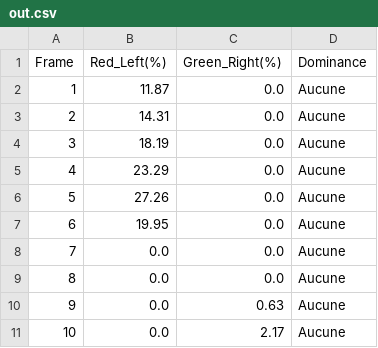
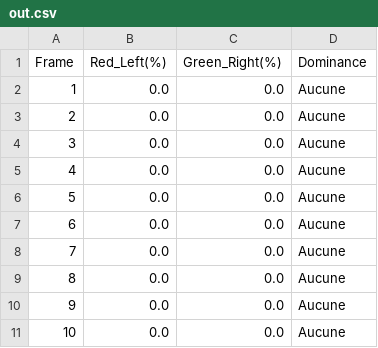
Before and after one commit to TMCooper/COVACIEL, a CSV file: Camera/out.csv, drawn as a sheet.

```diff
--- a/Camera/out.csv
+++ b/Camera/out.csv
@@ -1,11 +1,11 @@
 Frame,Red_Left(%),Green_Right(%),Dominance
-1,11.87,0.0,Aucune
-2,14.31,0.0,Aucune
-3,18.19,0.0,Aucune
-4,23.29,0.0,Aucune
-5,27.26,0.0,Aucune
-6,19.95,0.0,Aucune
+1,0.0,0.0,Aucune
+2,0.0,0.0,Aucune
+3,0.0,0.0,Aucune
+4,0.0,0.0,Aucune
+5,0.0,0.0,Aucune
+6,0.0,0.0,Aucune
 7,0.0,0.0,Aucune
 8,0.0,0.0,Aucune
-9,0.0,0.63,Aucune
-10,0.0,2.17,Aucune
+9,0.0,0.0,Aucune
+10,0.0,0.0,Aucune
```
Also changed, not shown: 5 other files.
